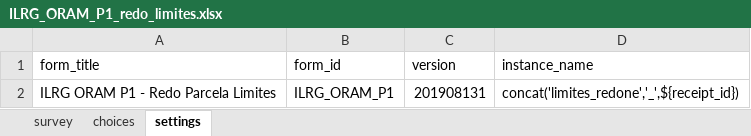
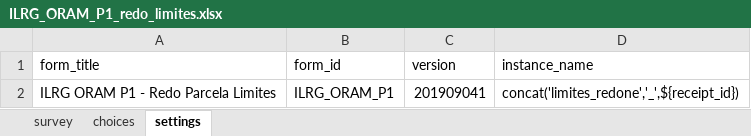
Before and after one commit to TerraFirmaMozambique/ILRG_ORAM_odk_forms, an Excel workbook: ILRG_ORAM_P1_Redo_Parcela_Limites/ILRG_ORAM_P1_Redo_Limites-media/ILRG_ORAM_P1_redo_limites.xlsx, sheet settings, drawn as a sheet; values as stored, in another font and other column widths than the file's, no borders; the diff names each change by its address in the sheet, - before the commit and + after, or states it on an @@ line.

```diff
--- a/ILRG_ORAM_P1_Redo_Parcela_Limites/ILRG_ORAM_P1_Redo_Limites-media/ILRG_ORAM_P1_redo_limites.xlsx (sheet settings)
+++ b/ILRG_ORAM_P1_Redo_Parcela_Limites/ILRG_ORAM_P1_Redo_Limites-media/ILRG_ORAM_P1_redo_limites.xlsx (sheet settings)
-C2 (version): 201908131
+C2 (version): 201909041
```
Also changed, not shown: sheet choices, 3 other files.
